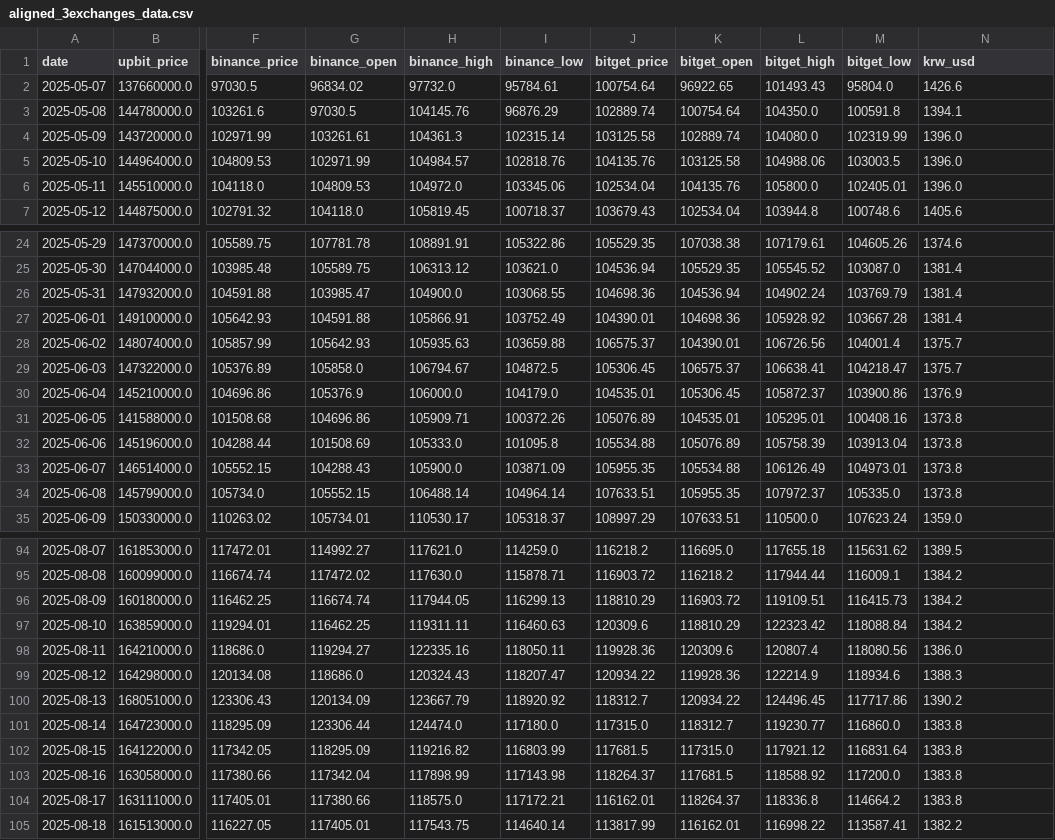
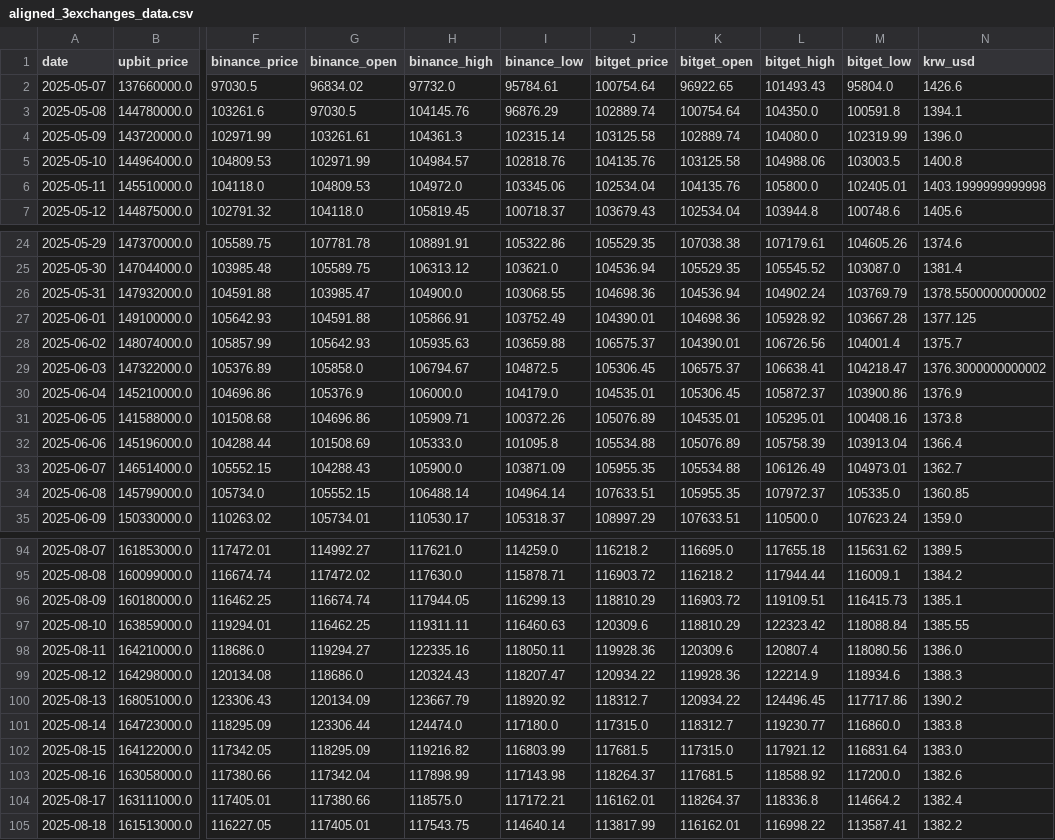
Before and after one commit to sj31134/whale-arbitrage, a CSV file: data/aligned_3exchanges_data.csv, drawn as a sheet; only a part is shown, gaps mark what is left out; the diff covers the shown part only; the diff names each change by its address in the sheet, - before the commit and + after, or states it on an @@ line.

```diff
--- a/data/aligned_3exchanges_data.csv
+++ b/data/aligned_3exchanges_data.csv
-N5 (krw_usd): 1396.0
+N5 (krw_usd): 1400.8
-N6 (krw_usd): 1396.0
+N6 (krw_usd): 1403.1999999999998
-N26 (krw_usd): 1381.4
+N26 (krw_usd): 1378.5500000000002
-N27 (krw_usd): 1381.4
+N27 (krw_usd): 1377.125
-N29 (krw_usd): 1375.7
+N29 (krw_usd): 1376.3000000000002
-N32 (krw_usd): 1373.8
+N32 (krw_usd): 1366.4
-N33 (krw_usd): 1373.8
+N33 (krw_usd): 1362.7
-N34 (krw_usd): 1373.8
+N34 (krw_usd): 1360.85
-N96 (krw_usd): 1384.2
+N96 (krw_usd): 1385.1
-N97 (krw_usd): 1384.2
+N97 (krw_usd): 1385.55
-N102 (krw_usd): 1383.8
+N102 (krw_usd): 1383.0
-N103 (krw_usd): 1383.8
+N103 (krw_usd): 1382.6
-N104 (krw_usd): 1383.8
+N104 (krw_usd): 1382.4
```
Also changed, not shown: 3 added rows and 53 edited cells elsewhere in this file, 3 other files.
